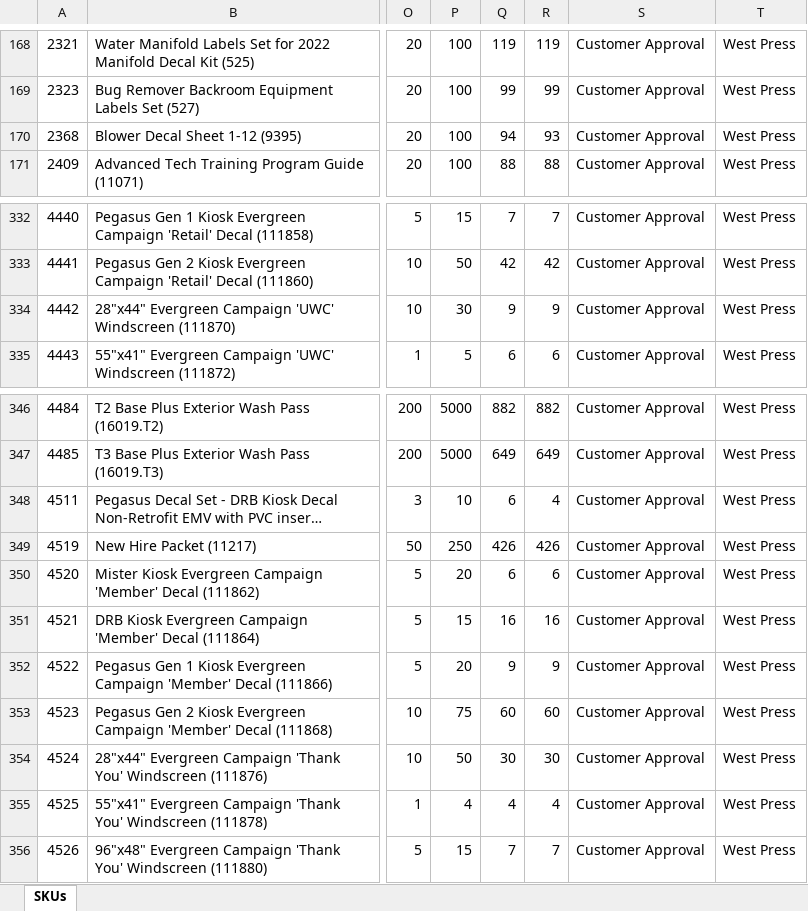
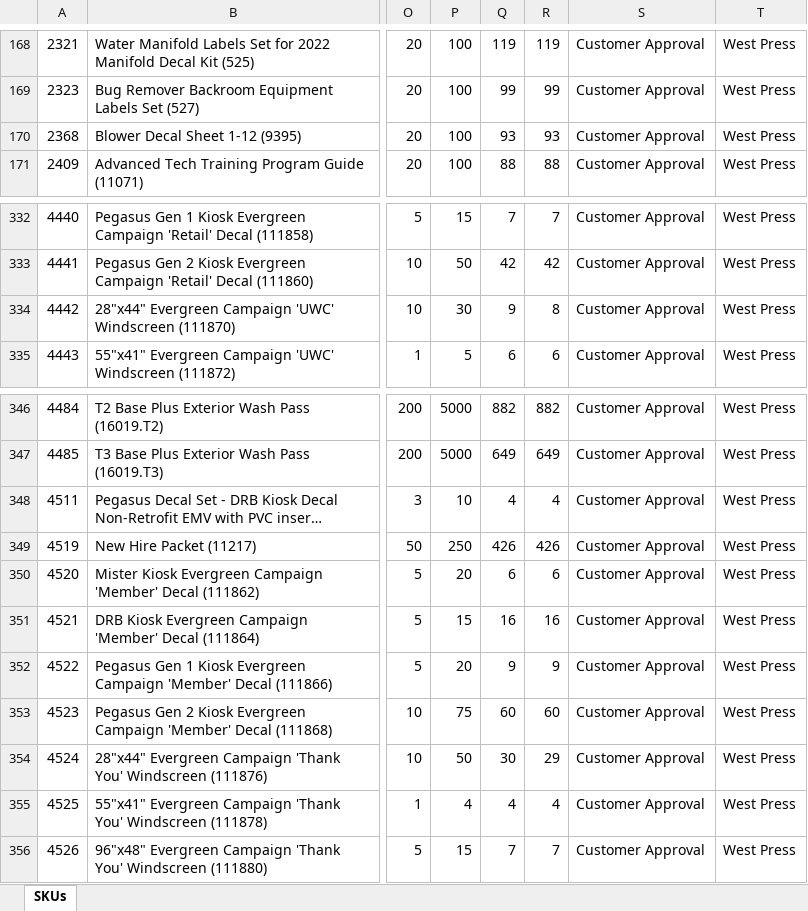
Before and after one commit to wp-marcom/marcom, an Excel workbook: projects/sku-tracking/mister/raw-data/Mister-SKUs.xlsx, sheet SKUs, drawn as a sheet; only a part is shown, gaps mark what is left out; long unchanged cells end in …; values as stored, in another font and other column widths than the file's, no borders; the diff covers the shown part only; the diff names each change by its address in the sheet, - before the commit and + after, or states it on an @@ line.

```diff
--- a/projects/sku-tracking/mister/raw-data/Mister-SKUs.xlsx (sheet SKUs)
+++ b/projects/sku-tracking/mister/raw-data/Mister-SKUs.xlsx (sheet SKUs)
-Q170: 94
+Q170: 93
-R334: 9
+R334: 8
-Q348: 6
+Q348: 4
-R354: 30
+R354: 29
```
Also changed, not shown: 21 edited cells elsewhere in this sheet, projects/sku-tracking/tmc/raw-data/TMC-SKUs.xlsx, projects/sku-tracking/westpressinventory/raw-data/WestPressInventory-SKUs.xlsx, 1 other file.
